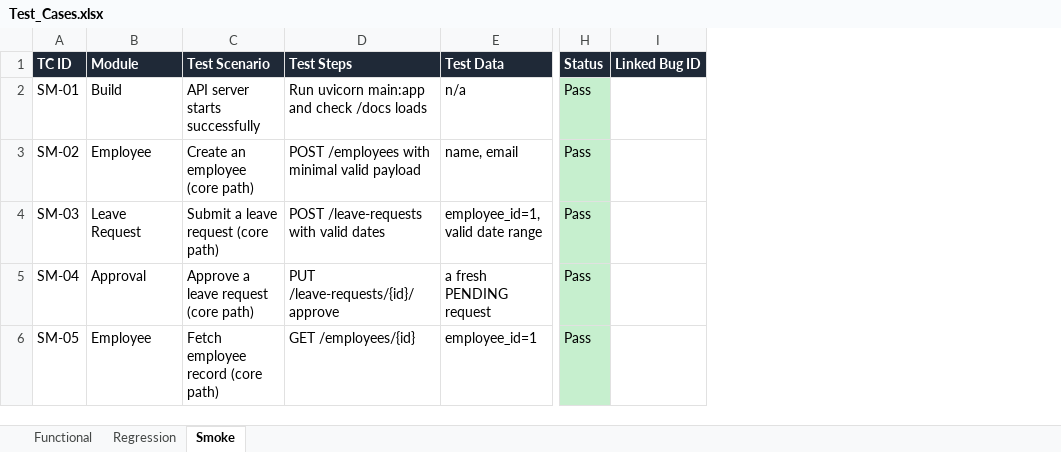
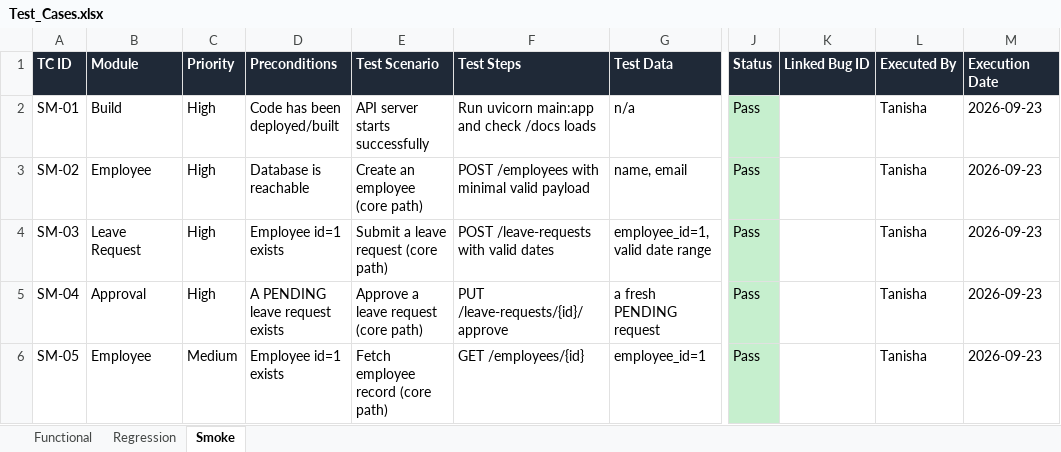
Before and after one commit to tanishaa11/leave-management-qa, an Excel workbook: QA_Documentation/Test_Cases.xlsx, sheet Smoke, drawn as a sheet; only a part is shown, gaps mark what is left out; values as stored, in another font and other column widths than the file's, no borders; the diff names each change by its address in the sheet, - before the commit and + after, or states it on an @@ line.

Commit message:
Add Priority, Preconditions, Executed By/Date to test cases; Environment, Reported By to bug log

```diff
--- a/QA_Documentation/Test_Cases.xlsx (sheet Smoke)
+++ b/QA_Documentation/Test_Cases.xlsx (sheet Smoke)
+column C (Priority), rows 2-6: High | High | High | High | Medium
+column D (Preconditions), rows 2-6: Code has been deployed/built | Database is reachable | Employee id=1 exists | A PENDING leave request exists | Employee id=1 exists
+column L (Executed By), rows 2-6: all Tanisha
+column M (Execution Date), rows 2-6: all 2026-09-23
```
Also changed, not shown: sheet Regression, sheet Functional, QA_Documentation/Bug_Report_Log.xlsx, 2 other files.
